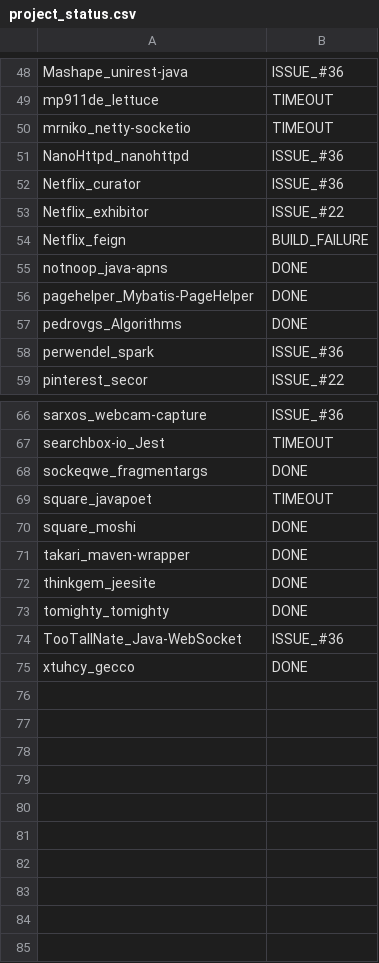
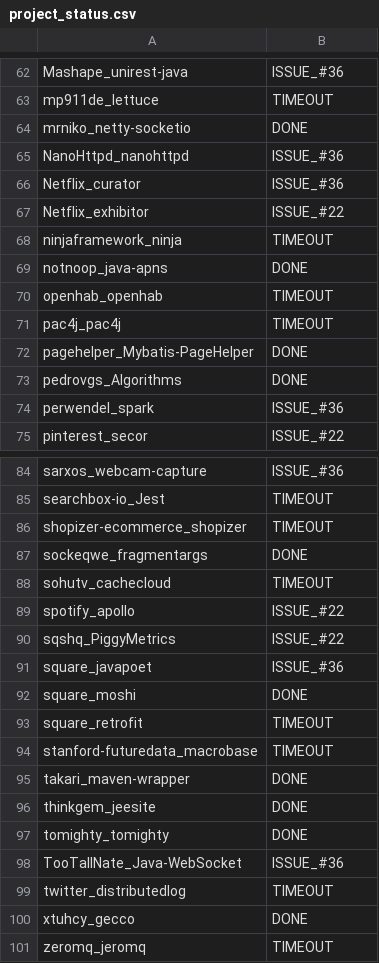
Before and after one commit to jdebloat/jshrink, a CSV file: experiment_resources/project_selection_notes/project_status.csv, drawn as a sheet; only a part is shown, gaps mark what is left out; the diff covers the shown part only.

```diff
--- a/experiment_resources/project_selection_notes/project_status.csv
+++ b/experiment_resources/project_selection_notes/project_status.csv
@@ -49,3 +63,3 @@ Mashape_unirest-java,ISSUE_#36
 mp911de_lettuce,TIMEOUT
-mrniko_netty-socketio,TIMEOUT
+mrniko_netty-socketio,DONE
 NanoHttpd_nanohttpd,ISSUE_#36
@@ -53,4 +67,6 @@ Netflix_curator,ISSUE_#36
 Netflix_exhibitor,ISSUE_#22
-Netflix_feign,BUILD_FAILURE
+ninjaframework_ninja,TIMEOUT
 notnoop_java-apns,DONE
+openhab_openhab,TIMEOUT
+pac4j_pac4j,TIMEOUT
 pagehelper_Mybatis-PageHelper,DONE
@@ -67,5 +85,11 @@ sarxos_webcam-capture,ISSUE_#36
 searchbox-io_Jest,TIMEOUT
+shopizer-ecommerce_shopizer,TIMEOUT
 sockeqwe_fragmentargs,DONE
-square_javapoet,TIMEOUT
+sohutv_cachecloud,TIMEOUT
+spotify_apollo,ISSUE_#22
+sqshq_PiggyMetrics,ISSUE_#22
+square_javapoet,ISSUE_#36
 square_moshi,DONE
+square_retrofit,TIMEOUT
+stanford-futuredata_macrobase,TIMEOUT
 takari_maven-wrapper,DONE
@@ -74,2 +98,4 @@ tomighty_tomighty,DONE
 TooTallNate_Java-WebSocket,ISSUE_#36
+twitter_distributedlog,TIMEOUT
 xtuhcy_gecco,DONE
+zeromq_jeromq,TIMEOUT
```
Also changed, not shown: 21 added rows, 5 removed rows and 4 edited cells elsewhere in this file.
